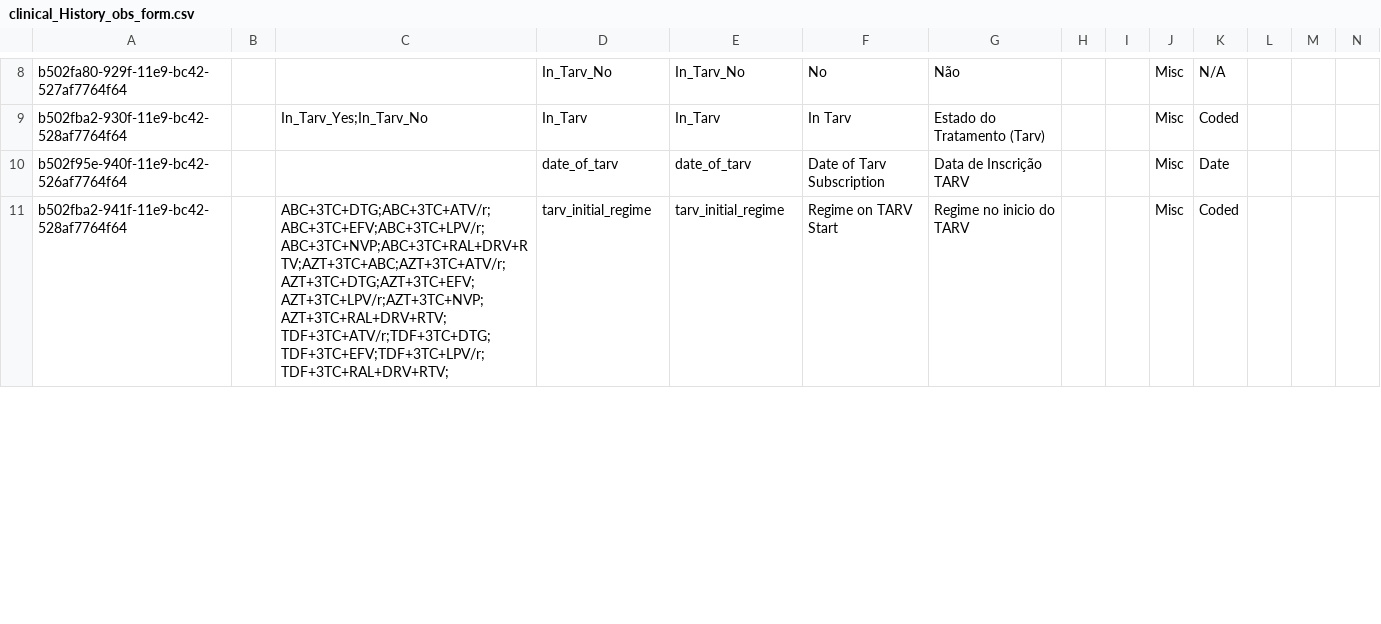
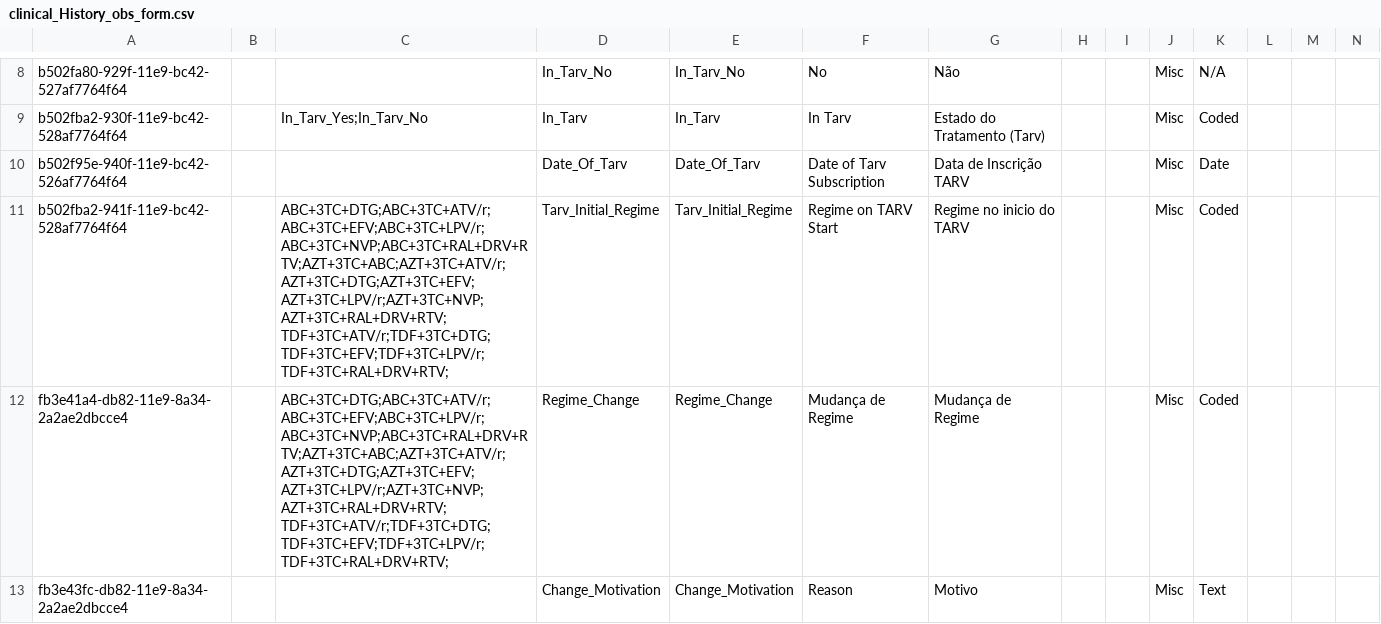
Before and after one commit to esaude/sesp-bahmni-metadata, a CSV file: configuration/concepts/clinical_History_obs_form.csv, drawn as a sheet; only a part is shown, gaps mark what is left out; rows hold the shown columns only; the diff covers the shown part only; the diff names each change by its address in the sheet, - before the commit and + after, or states it on an @@ line.

Commit message:
WIP:Finish section 1 in the form

```diff
--- a/configuration/concepts/clinical_History_obs_form.csv
+++ b/configuration/concepts/clinical_History_obs_form.csv
-D10: date_of_tarv
+D10: Date_Of_Tarv
-E10: date_of_tarv
+E10: Date_Of_Tarv
-D11: tarv_initial_regime
+D11: Tarv_Initial_Regime
-E11: tarv_initial_regime
+E11: Tarv_Initial_Regime
+row 12: fb3e41a4-db82-11e9-8a34-2a2ae2dbcce4 |  | ABC+3TC+DTG;ABC+3TC+ATV/r;ABC+3TC+EFV;ABC+3TC+LPV/r;ABC+3TC+NVP;ABC+3TC+RAL+DRV+RTV;AZT+3TC+ABC;AZT+3TC+ATV/r;AZT+3TC+DTG;AZT+3TC+EFV;AZT+3TC+LPV/r;AZT+3TC+NVP;AZT+3TC+RAL+DRV+RTV;TDF+3TC+ATV/r;TDF+3TC+DTG;TDF+3TC+EFV;TDF+3TC+LPV/r;TDF+3TC+RAL+DRV+RTV; | Regime_Change | Regime_Change | Mudança de Regime | Mudança de Regime |  |  | Misc | Coded
+row 13: fb3e43fc-db82-11e9-8a34-2a2ae2dbcce4 |  |  | Change_Motivation | Change_Motivation | Reason | Motivo |  |  | Misc | Text
```
Also changed, not shown: 2 added rows and 3 edited cells elsewhere in this file.
